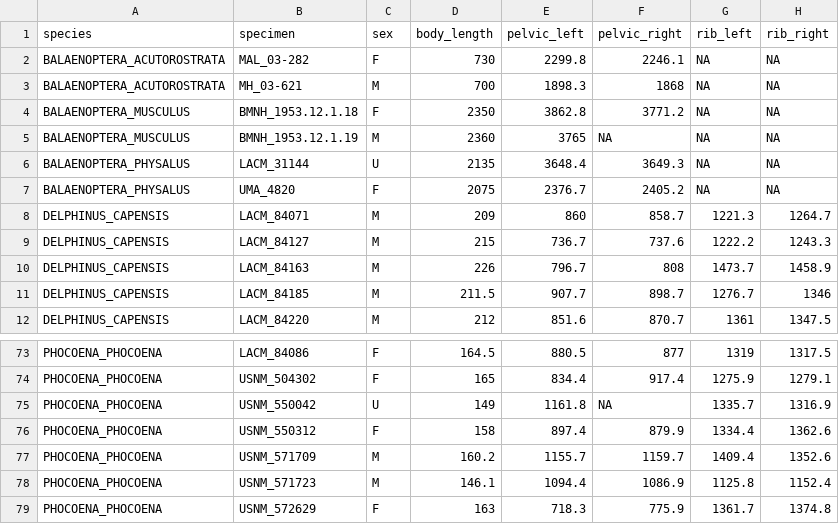
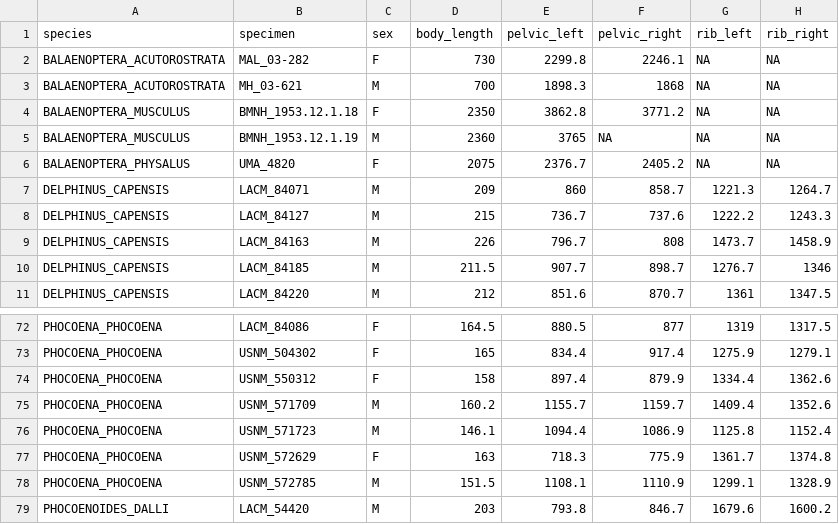
Before and after one commit to petrelharp/whale_pelvises, a CSV file: writeup/table-s2.csv, drawn as a sheet; only a part is shown, gaps mark what is left out; the shorter side is filled out with more unchanged rows.

```diff
--- a/writeup/table-s2.csv
+++ b/writeup/table-s2.csv
@@ -5,3 +5,2 @@ BALAENOPTERA_MUSCULUS,BMNH_1953.12.1.18,F,2350,3862.8,3771.2,NA,NA
 BALAENOPTERA_MUSCULUS,BMNH_1953.12.1.19,M,2360,3765,NA,NA,NA
-BALAENOPTERA_PHYSALUS,LACM_31144,U,2135,3648.4,3649.3,NA,NA
 BALAENOPTERA_PHYSALUS,UMA_4820,F,2075,2376.7,2405.2,NA,NA
@@ -74,3 +73,2 @@ PHOCOENA_PHOCOENA,LACM_84086,F,164.5,880.5,877,1319,1317.5
 PHOCOENA_PHOCOENA,USNM_504302,F,165,834.4,917.4,1275.9,1279.1
-PHOCOENA_PHOCOENA,USNM_550042,U,149,1161.8,NA,1335.7,1316.9
 PHOCOENA_PHOCOENA,USNM_550312,F,158,897.4,879.9,1334.4,1362.6
```
Also changed, not shown: writeup/table-s1.csv, 7 other files.
